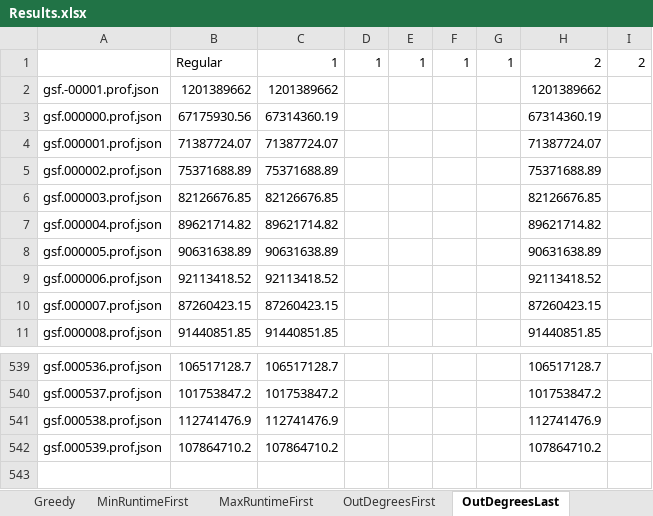
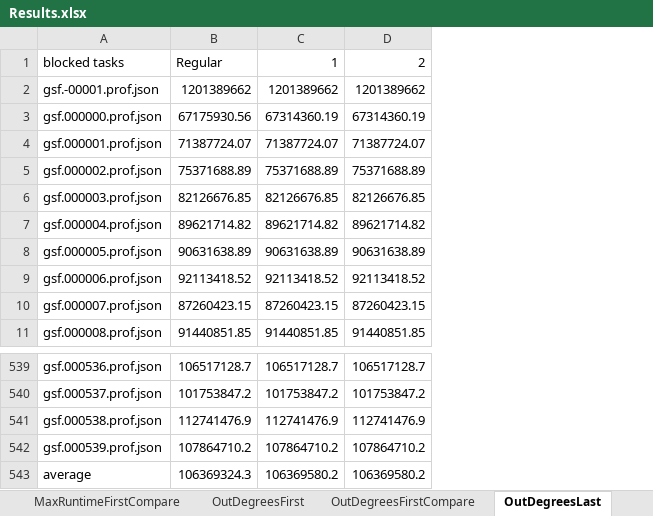
Before and after one commit to Task-Scheduling-Team-Azrieli/TasksSim, an Excel workbook: Results.xlsx, sheet OutDegreesLast, drawn as a sheet; only a part is shown, gaps mark what is left out; values as stored, in another font and other column widths than the file's, no borders; removed rows and columns are numbered as before the commit, all else as after; the diff names each change by its address in the sheet, - before the commit and + after, or states it on an @@ line.

```diff
--- a/Results.xlsx (sheet OutDegreesLast)
+++ b/Results.xlsx (sheet OutDegreesLast)
+sheet tab: MaxRuntimeFirstCompare
+sheet tab: OutDegreesFirstCompare
-column D, row 1: 1
-column E, row 1: 1
-column F, row 1: 1
-column G, row 1: 1
-column I, row 1: 2
-A1: (empty)
+A1: blocked tasks
+row 543: average | 106369324.3 | 106369580.2 | 106369580.2
```
Also changed, not shown: sheet OutDegreesFirst, sheet FromCriticalPath, sheet MaxRuntimeFirst, sheet MinRuntimeFirst, sheet Greedy, other sheet tabs.
